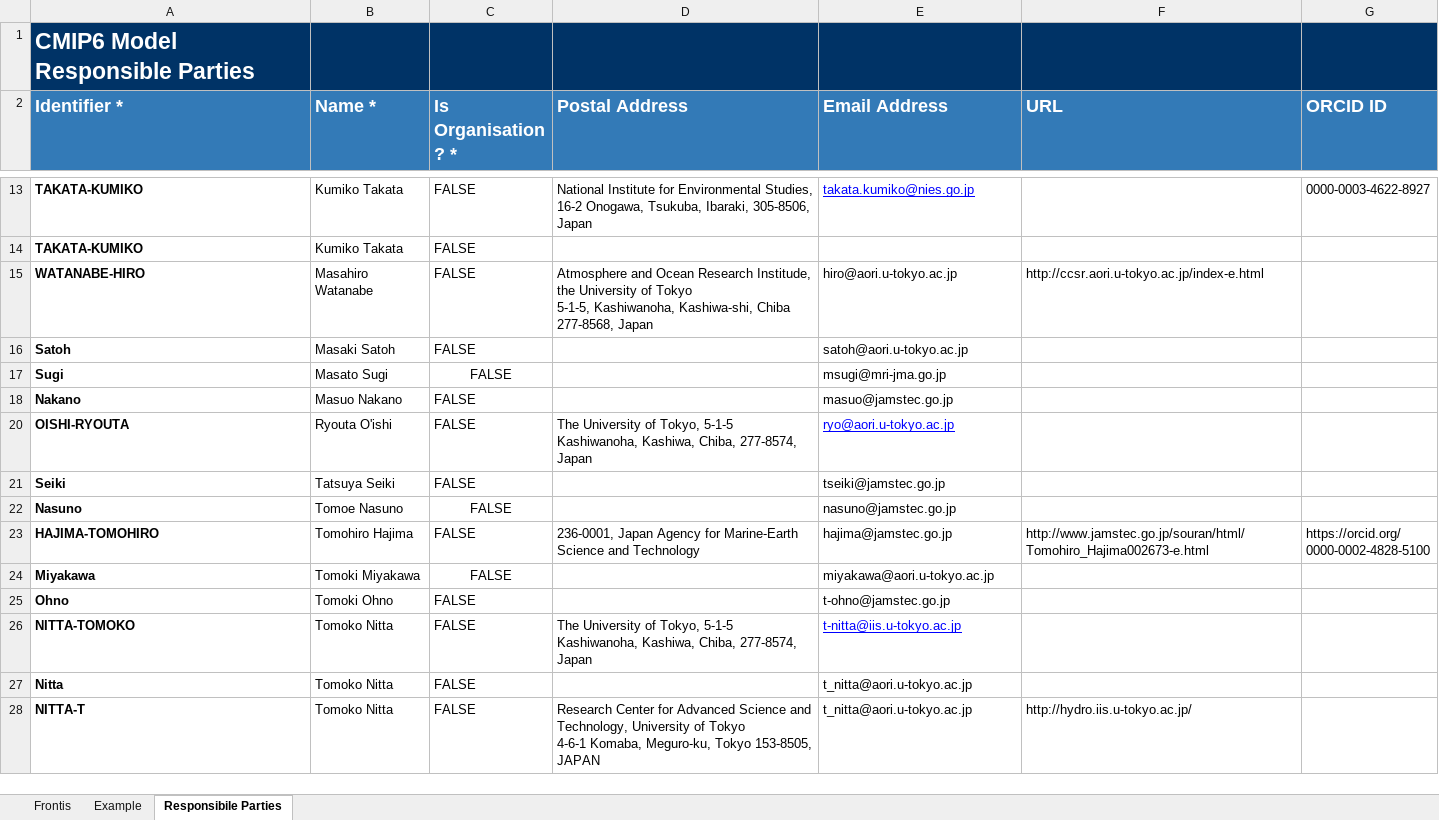
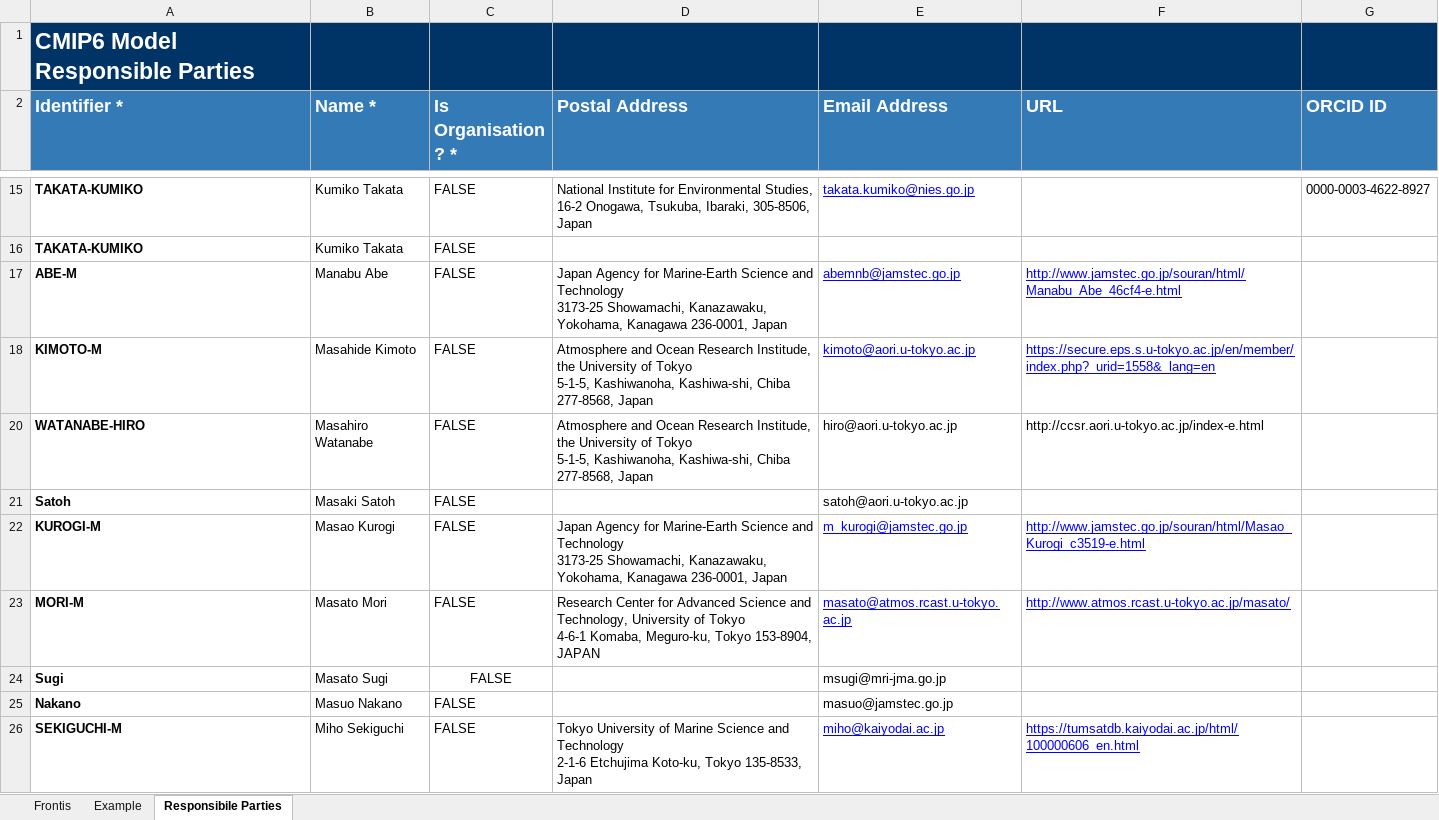
Before and after one commit to ES-DOC-INSTITUTIONAL/miroc, an Excel workbook: cmip6/responsible_parties/cmip6_miroc_responsible_parties.xlsx, sheet Responsibile Parties, drawn as a sheet; only a part is shown, gaps mark what is left out; the shorter side is filled out with more unchanged rows; values as stored, in another font and other column widths than the file's, no borders; ↵ is a line break in a cell; the diff covers the shown part only; the diff names each change by its address in the sheet, - before the commit and + after, or states it on an @@ line.

```diff
--- a/cmip6/responsible_parties/cmip6_miroc_responsible_parties.xlsx (sheet Responsibile Parties)
+++ b/cmip6/responsible_parties/cmip6_miroc_responsible_parties.xlsx (sheet Responsibile Parties)
+row 17: ABE-M | Manabu Abe | FALSE | Japan Agency for Marine-Earth Science and Technology ↵ 3173-25 Showamachi, Kanazawaku, Yokohama, Kanagawa 236-0001, Japan | abemnb@jamstec.go.jp | http://www.jamstec.go.jp/souran/html/Manabu_Abe_46cf4-e.html
+row 18: KIMOTO-M | Masahide Kimoto | FALSE | Atmosphere and Ocean Research Institude, the University of Tokyo ↵ 5-1-5, Kashiwanoha, Kashiwa-shi, Chiba 277-8568, Japan | kimoto@aori.u-tokyo.ac.jp | https://secure.eps.s.u-tokyo.ac.jp/en/member/index.php?_urid=1558&_lang=en
+row 22: KUROGI-M | Masao Kurogi | FALSE | Japan Agency for Marine-Earth Science and Technology ↵ 3173-25 Showamachi, Kanazawaku, Yokohama, Kanagawa 236-0001, Japan | m_kurogi@jamstec.go.jp | http://www.jamstec.go.jp/souran/html/Masao_Kurogi_c3519-e.html
+row 23: MORI-M | Masato Mori | FALSE | Research Center for Advanced Science and Technology, University of Tokyo ↵ 4-6-1 Komaba, Meguro-ku, Tokyo 153-8904, JAPAN | masato@atmos.rcast.u-tokyo.ac.jp | http://www.atmos.rcast.u-tokyo.ac.jp/masato/
+row 26: SEKIGUCHI-M | Miho Sekiguchi | FALSE | Tokyo University of Marine Science and Technology ↵ 2-1-6 Etchujima Koto-ku, Tokyo 135-8533, Japan | miho@kaiyodai.ac.jp | https://tumsatdb.kaiyodai.ac.jp/html/100000606_en.html
```
Also changed, not shown: 10 added rows and 1 hidden or unhidden row elsewhere in this sheet, cmip6/citations/cmip6_miroc_citations.xlsx, cmip6/models/miroc6/cmip6_miroc_miroc6_atmos.xlsx.
